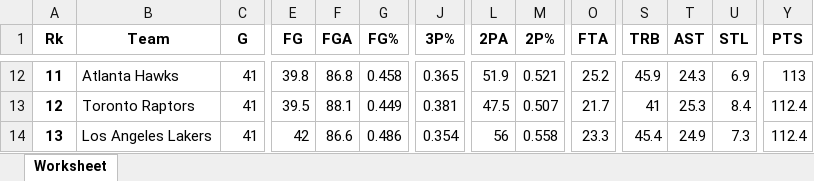
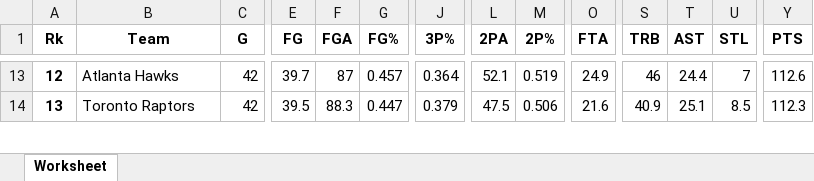
Before and after one commit to ramaditya524/nba21analysis, an Excel workbook: Resources/sportsref_team_21.xlsx, sheet Worksheet, drawn as a sheet; only a part is shown, gaps mark what is left out; values as stored, in another font and other column widths than the file's, no borders; removed rows and columns are numbered as before the commit, all else as after; rows hold the shown columns only; the diff covers the shown part only; the diff names each change by its address in the sheet, - before the commit and + after, or states it on an @@ line.

```diff
--- a/Resources/sportsref_team_21.xlsx (sheet Worksheet)
+++ b/Resources/sportsref_team_21.xlsx (sheet Worksheet)
@@ column A (Rk) renumbered between rows 4 and 24 @@
-C13:C14 (G): 41
+C13:C14 (G): 42
-E13 (FG): 39.8
+E13 (FG): 39.7
-F13 (FGA): 86.8
+F13 (FGA): 87
-G13 (FG%): 0.458
+G13 (FG%): 0.457
-J13 (3P%): 0.365
+J13 (3P%): 0.364
-L13 (2PA): 51.9
+L13 (2PA): 52.1
-M13 (2P%): 0.521
+M13 (2P%): 0.519
-O13 (FTA): 25.2
+O13 (FTA): 24.9
-S13 (TRB): 45.9
+S13 (TRB): 46
-T13 (AST): 24.3
+T13 (AST): 24.4
-U13 (STL): 6.9
+U13 (STL): 7
-Y13 (PTS): 113
+Y13 (PTS): 112.6
-F14 (FGA): 88.1
+F14 (FGA): 88.3
-G14 (FG%): 0.449
+G14 (FG%): 0.447
-J14 (3P%): 0.381
+J14 (3P%): 0.379
-M14 (2P%): 0.507
+M14 (2P%): 0.506
-O14 (FTA): 21.7
+O14 (FTA): 21.6
-S14 (TRB): 41
+S14 (TRB): 40.9
-T14 (AST): 25.3
+T14 (AST): 25.1
-U14 (STL): 8.4
+U14 (STL): 8.5
-Y14 (PTS): 112.4
+Y14 (PTS): 112.3
-row 14: 13 | Los Angeles Lakers | 41 | 42 | 86.6 | 0.486 | 0.354 | 56 | 0.558 | 23.3 | 45.4 | 24.9 | 7.3 | 112.4
```
Also changed, not shown: 14 added rows, 14 removed rows and 193 edited cells elsewhere in this sheet, Resources/sportsref_fourfactors.xlsx, Resources/sportsref_opp_21.xlsx, 4 other files.
